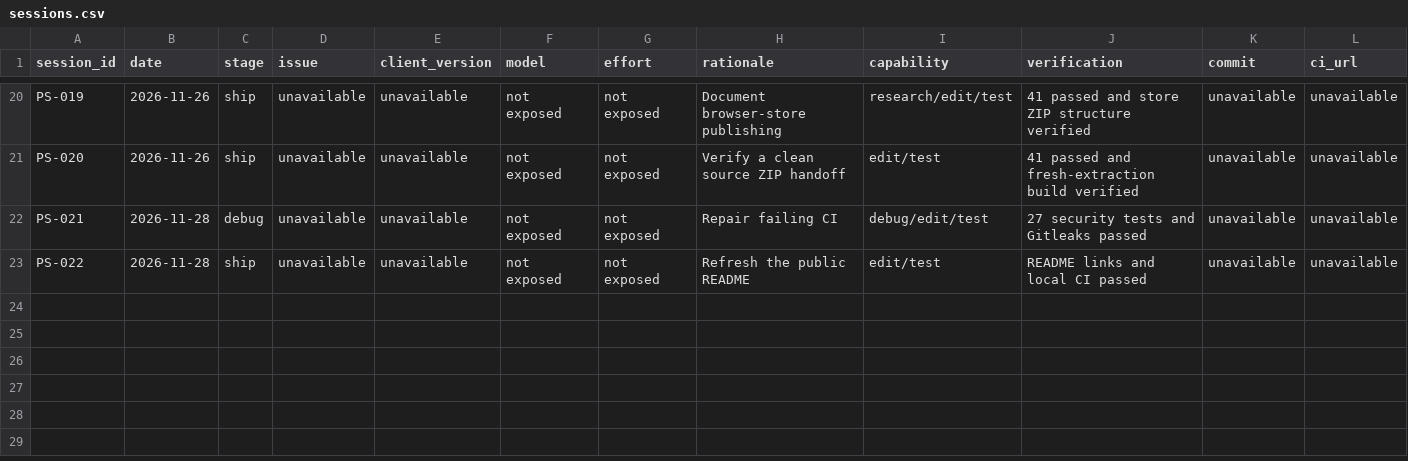
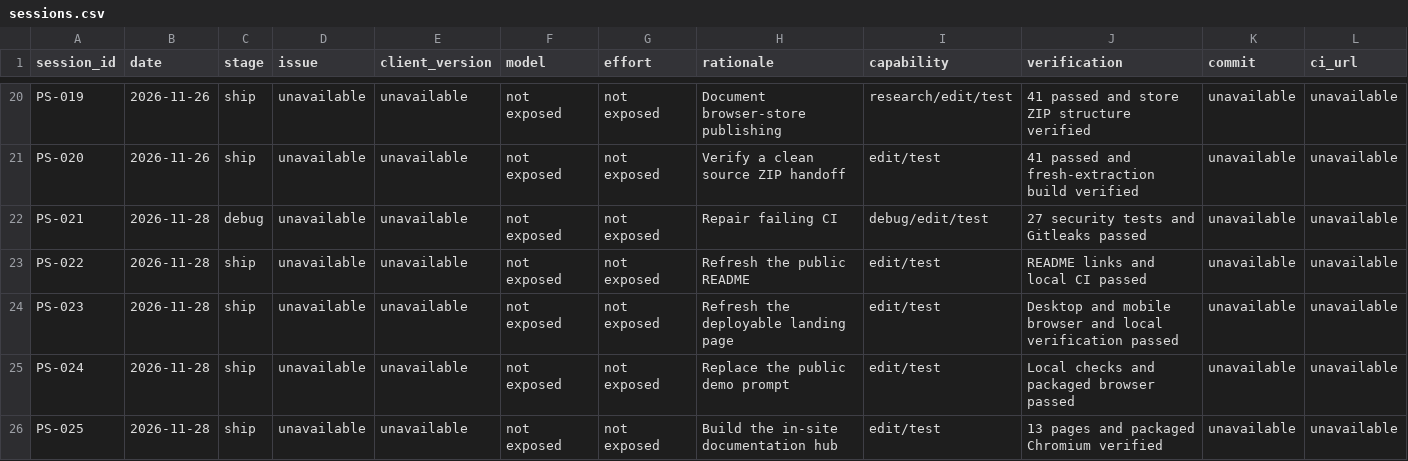
Before and after one commit to JS12540/promptveil, a CSV file: evidence/sessions.csv, drawn as a sheet; only a part is shown, gaps mark what is left out; rows hold the shown columns only; the diff names each change by its address in the sheet, - before the commit and + after, or states it on an @@ line.

Commit message:
Refresh PromptVeil branding and launch the documentation hub

```diff
--- a/evidence/sessions.csv
+++ b/evidence/sessions.csv
+row 24: PS-023 | 2026-11-28 | ship | unavailable | unavailable | not exposed | not exposed | Refresh the deployable landing page | edit/test | Desktop and mobile browser and local verification passed | unavailable | unavailable
+row 25: PS-024 | 2026-11-28 | ship | unavailable | unavailable | not exposed | not exposed | Replace the public demo prompt | edit/test | Local checks and packaged browser passed | unavailable | unavailable
+row 26: PS-025 | 2026-11-28 | ship | unavailable | unavailable | not exposed | not exposed | Build the in-site documentation hub | edit/test | 13 pages and packaged Chromium verified | unavailable | unavailable
```
Also changed, not shown: 23 other files.
